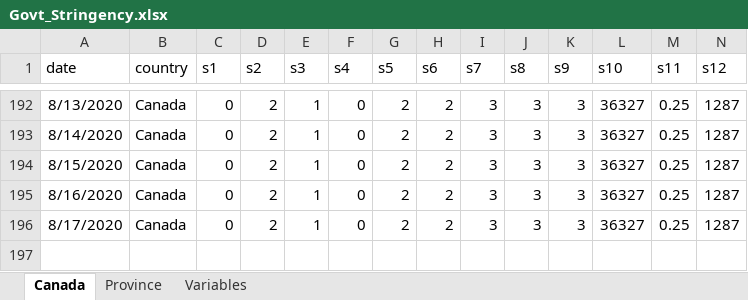
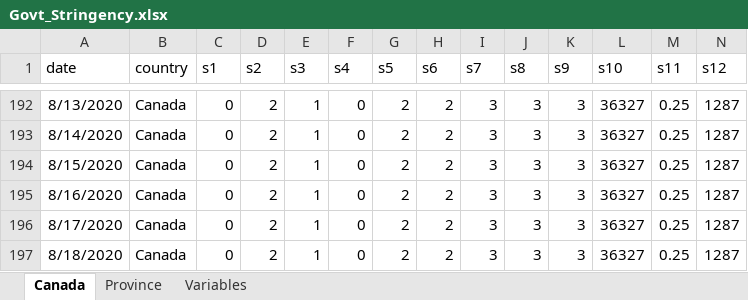
Before and after one commit to minnzc/Canada_COVID19, an Excel workbook: input_data/Govt_Stringency.xlsx, sheet Canada, drawn as a sheet; only a part is shown, gaps mark what is left out; values as stored, in another font and other column widths than the file's, no borders; rows hold the shown columns only; the diff names each change by its address in the sheet, - before the commit and + after, or states it on an @@ line.

```diff
--- a/input_data/Govt_Stringency.xlsx (sheet Canada)
+++ b/input_data/Govt_Stringency.xlsx (sheet Canada)
+row 197: 8/18/2020 | Canada | 0 | 2 | 1 | 0 | 2 | 2 | 3 | 3 | 3 | 36327 | 0.25 | 1287
```
Also changed, not shown: sheet Province, input_data/Govt_Response.xlsx, 10 other files.
